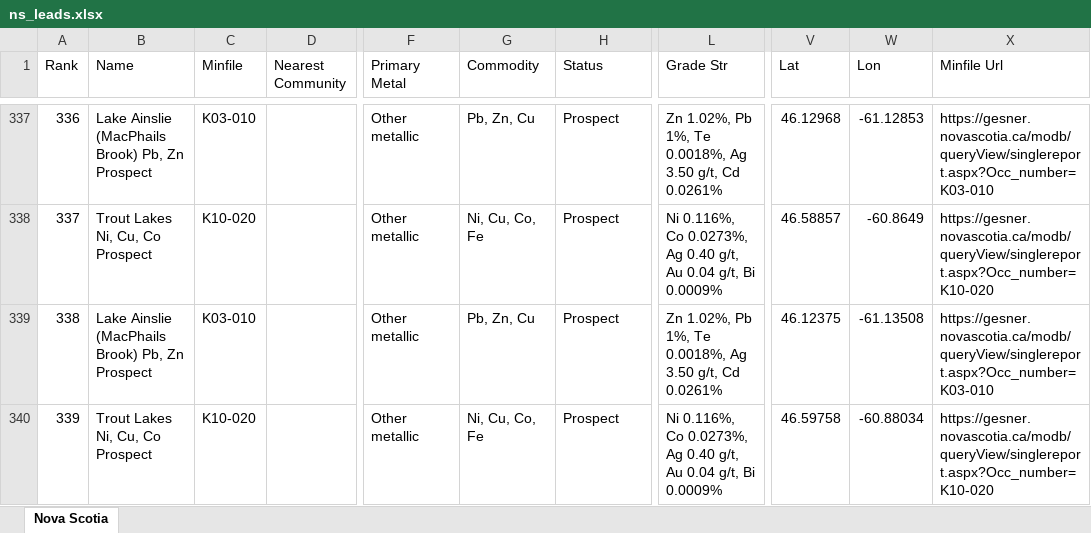
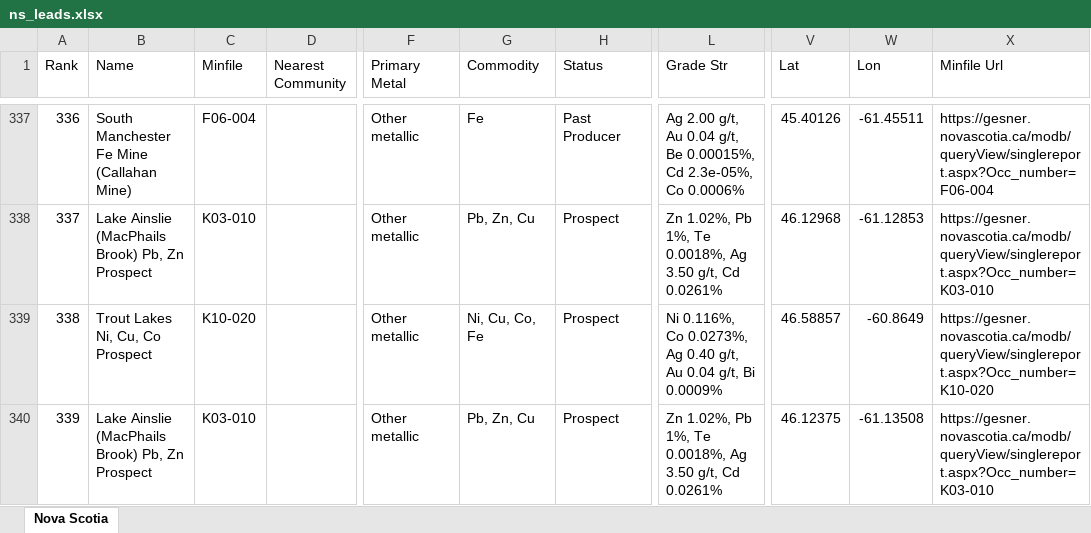
Before and after one commit to jaydeepdive/closeology, an Excel workbook: site/ns_leads.xlsx, sheet Nova Scotia, drawn as a sheet; only a part is shown, gaps mark what is left out; values as stored, in another font and other column widths than the file's, no borders; the diff covers the shown part only; the diff names each change by its address in the sheet, - before the commit and + after, or states it on an @@ line.

```diff
--- a/site/ns_leads.xlsx (sheet Nova Scotia)
+++ b/site/ns_leads.xlsx (sheet Nova Scotia)
-B337 (Name): Lake Ainslie (MacPhails Brook) Pb, Zn Prospect
+B337 (Name): South Manchester Fe Mine (Callahan Mine)
-C337 (Minfile): K03-010
+C337 (Minfile): F06-004
-G337 (Commodity): Pb, Zn, Cu
+G337 (Commodity): Fe
-H337 (Status): Prospect
+H337 (Status): Past Producer
-L337 (Grade Str): Zn 1.02%, Pb 1%, Te 0.0018%, Ag 3.50 g/t, Cd 0.0261%
+L337 (Grade Str): Ag 2.00 g/t, Au 0.04 g/t, Be 0.00015%, Cd 2.3e-05%, Co 0.0006%
-V337 (Lat): 46.12968
+V337 (Lat): 45.40126
-W337 (Lon): -61.12853
+W337 (Lon): -61.45511
-X337 (Minfile Url): https://gesner.novascotia.ca/modb/queryView/singlereport.aspx?Occ_number=K03-010
+X337 (Minfile Url): https://gesner.novascotia.ca/modb/queryView/singlereport.aspx?Occ_number=F06-004
-B338 (Name): Trout Lakes Ni, Cu, Co Prospect
+B338 (Name): Lake Ainslie (MacPhails Brook) Pb, Zn Prospect
-C338 (Minfile): K10-020
+C338 (Minfile): K03-010
-G338 (Commodity): Ni, Cu, Co, Fe
+G338 (Commodity): Pb, Zn, Cu
-L338 (Grade Str): Ni 0.116%, Co 0.0273%, Ag 0.40 g/t, Au 0.04 g/t, Bi 0.0009%
+L338 (Grade Str): Zn 1.02%, Pb 1%, Te 0.0018%, Ag 3.50 g/t, Cd 0.0261%
-V338 (Lat): 46.58857
+V338 (Lat): 46.12968
-W338 (Lon): -60.8649
+W338 (Lon): -61.12853
-X338 (Minfile Url): https://gesner.novascotia.ca/modb/queryView/singlereport.aspx?Occ_number=K10-020
+X338 (Minfile Url): https://gesner.novascotia.ca/modb/queryView/singlereport.aspx?Occ_number=K03-010
-B339 (Name): Lake Ainslie (MacPhails Brook) Pb, Zn Prospect
+B339 (Name): Trout Lakes Ni, Cu, Co Prospect
-C339 (Minfile): K03-010
+C339 (Minfile): K10-020
-G339 (Commodity): Pb, Zn, Cu
+G339 (Commodity): Ni, Cu, Co, Fe
-L339 (Grade Str): Zn 1.02%, Pb 1%, Te 0.0018%, Ag 3.50 g/t, Cd 0.0261%
+L339 (Grade Str): Ni 0.116%, Co 0.0273%, Ag 0.40 g/t, Au 0.04 g/t, Bi 0.0009%
-V339 (Lat): 46.12375
+V339 (Lat): 46.58857
-W339 (Lon): -61.13508
+W339 (Lon): -60.8649
-X339 (Minfile Url): https://gesner.novascotia.ca/modb/queryView/singlereport.aspx?Occ_number=K03-010
+X339 (Minfile Url): https://gesner.novascotia.ca/modb/queryView/singlereport.aspx?Occ_number=K10-020
-B340 (Name): Trout Lakes Ni, Cu, Co Prospect
+B340 (Name): Lake Ainslie (MacPhails Brook) Pb, Zn Prospect
-C340 (Minfile): K10-020
+C340 (Minfile): K03-010
-G340 (Commodity): Ni, Cu, Co, Fe
+G340 (Commodity): Pb, Zn, Cu
-L340 (Grade Str): Ni 0.116%, Co 0.0273%, Ag 0.40 g/t, Au 0.04 g/t, Bi 0.0009%
+L340 (Grade Str): Zn 1.02%, Pb 1%, Te 0.0018%, Ag 3.50 g/t, Cd 0.0261%
-V340 (Lat): 46.59758
+V340 (Lat): 46.12375
-W340 (Lon): -60.88034
+W340 (Lon): -61.13508
-X340 (Minfile Url): https://gesner.novascotia.ca/modb/queryView/singlereport.aspx?Occ_number=K10-020
+X340 (Minfile Url): https://gesner.novascotia.ca/modb/queryView/singlereport.aspx?Occ_number=K03-010
```
Also changed, not shown: 147 edited cells elsewhere in this sheet, site/ab_leads.xlsx, site/bc_leads.xlsx, 43 other files.
